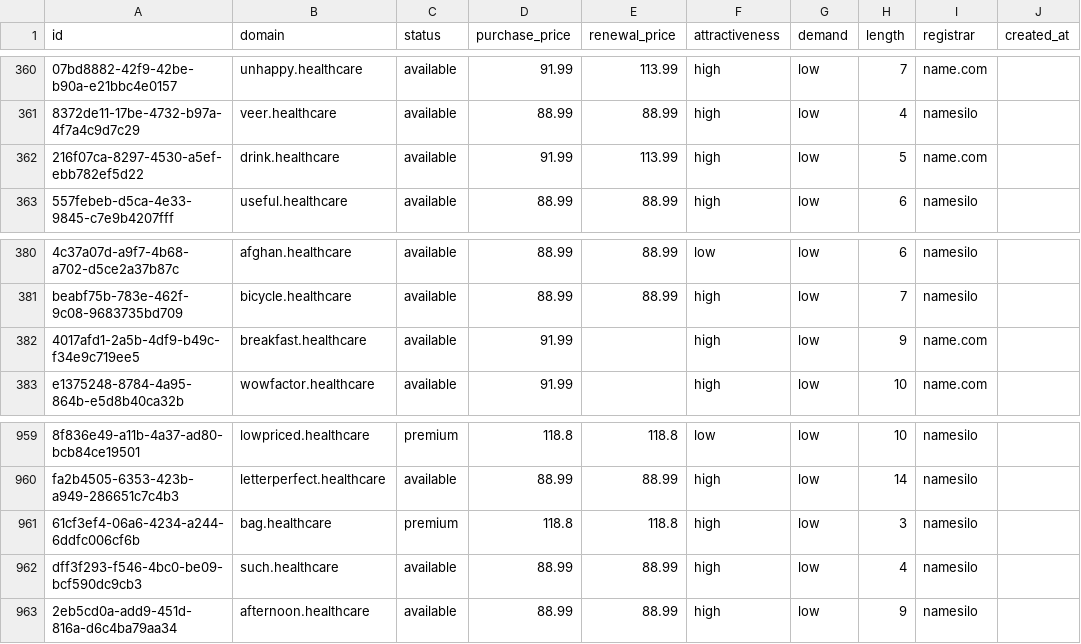
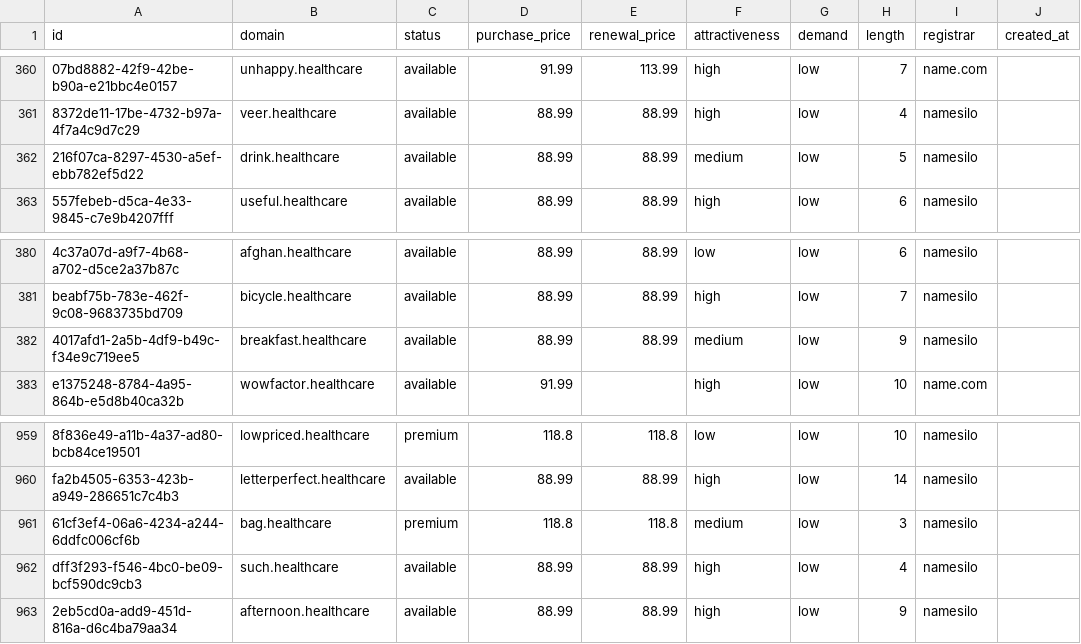
Before and after one commit to UniqueDomains/healthcare-oneword-domains, a CSV file: healthcare.csv, drawn as a sheet; only a part is shown, gaps mark what is left out; the diff names each change by its address in the sheet, - before the commit and + after, or states it on an @@ line.

Commit message:
Domains update

```diff
--- a/healthcare.csv
+++ b/healthcare.csv
-D362 (purchase_price): 91.99
+D362 (purchase_price): 88.99
-E362 (renewal_price): 113.99
+E362 (renewal_price): 88.99
-F362 (attractiveness): high
+F362 (attractiveness): medium
-I362 (registrar): name.com
+I362 (registrar): namesilo
-D382 (purchase_price): 91.99
+D382 (purchase_price): 88.99
-E382 (renewal_price): (empty)
+E382 (renewal_price): 88.99
-F382 (attractiveness): high
+F382 (attractiveness): medium
-I382 (registrar): name.com
+I382 (registrar): namesilo
-F961 (attractiveness): high
+F961 (attractiveness): medium
```
Also changed, not shown: 4 other files.
